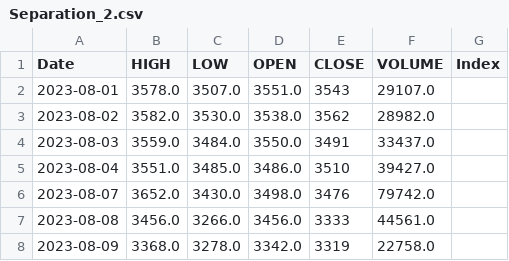
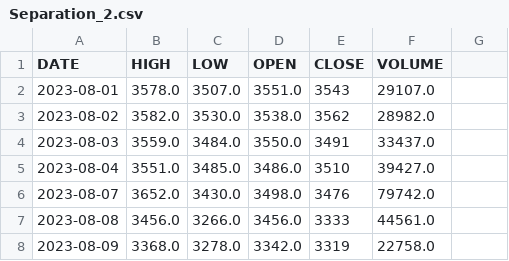
Before and after one commit to jak-weston/Cocoa-Futures-Analysis, a CSV file: Contract_DB/Separation_2.csv, drawn as a sheet; only a part is shown; the diff names each change by its address in the sheet, - before the commit and + after, or states it on an @@ line.

Commit message:
Updated EDA checkpoint
Made sure all analysis work on the notebook and created combined files for all contract sub sections to be able to do analysis for all contract ranges

```diff
--- a/Contract_DB/Separation_2.csv
+++ b/Contract_DB/Separation_2.csv
-A1: Date
+A1: DATE
-G1: Index
+G1: (empty)
```
Also changed, not shown: Contract_DB/Separation_1.csv, Contract_DB/Separation_3.csv, 9 other files.
